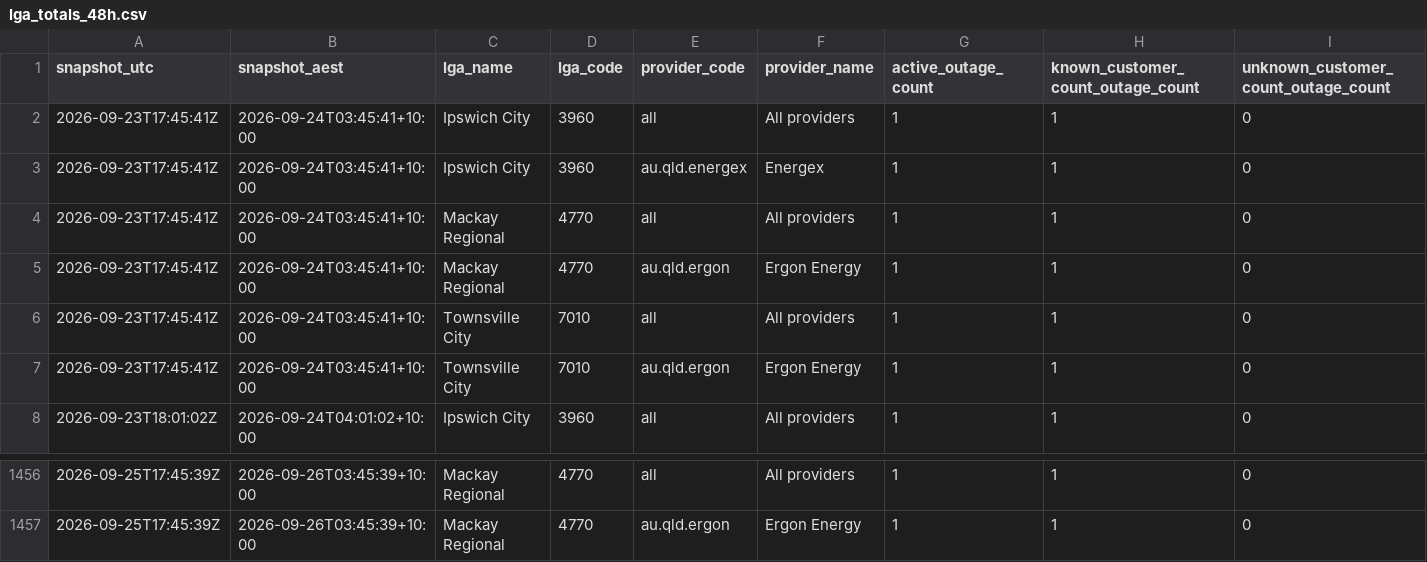
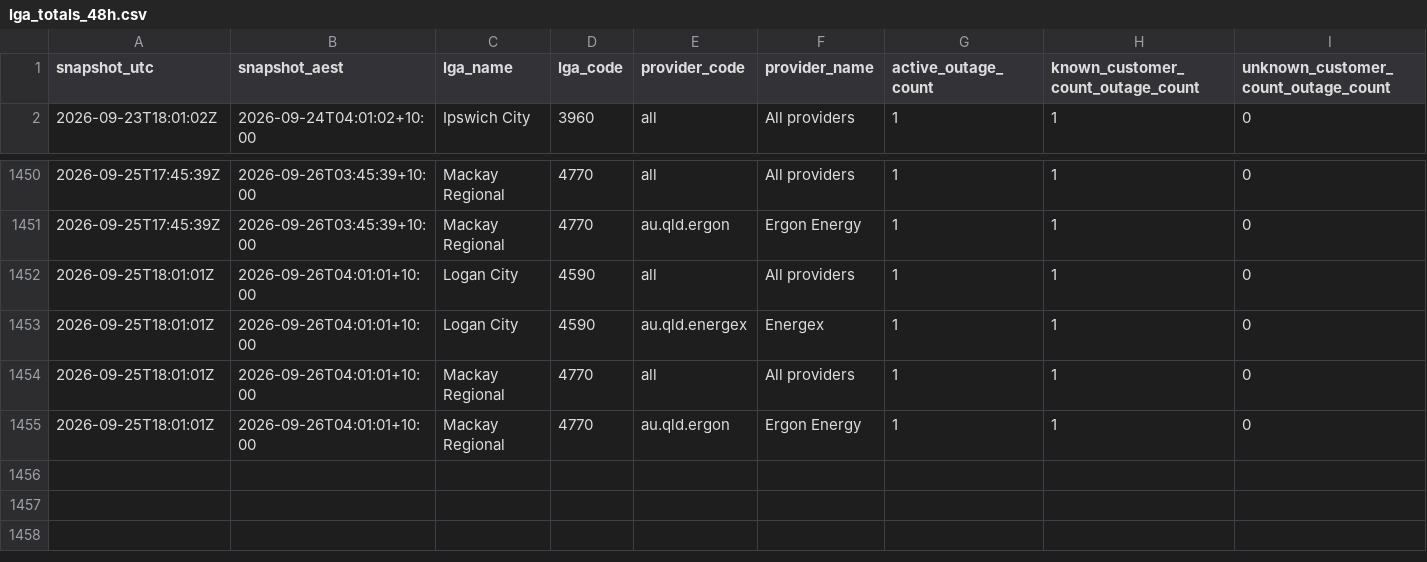
Before and after one commit to gowlettluke/qldpoweroutages, a CSV file: data/lga_totals_48h.csv, drawn as a sheet; only a part is shown, gaps mark what is left out; removed rows and columns are numbered as before the commit, all else as after; rows hold the shown columns only; the diff names each change by its address in the sheet, - before the commit and + after, or states it on an @@ line.

```diff
--- a/data/lga_totals_48h.csv
+++ b/data/lga_totals_48h.csv
-row 2: 2026-09-23T17:45:41Z | 2026-09-24T03:45:41+10:00 | Ipswich City | 3960 | all | All providers | 1 | 1 | 0
-row 3: 2026-09-23T17:45:41Z | 2026-09-24T03:45:41+10:00 | Ipswich City | 3960 | au.qld.energex | Energex | 1 | 1 | 0
-row 4: 2026-09-23T17:45:41Z | 2026-09-24T03:45:41+10:00 | Mackay Regional | 4770 | all | All providers | 1 | 1 | 0
-row 5: 2026-09-23T17:45:41Z | 2026-09-24T03:45:41+10:00 | Mackay Regional | 4770 | au.qld.ergon | Ergon Energy | 1 | 1 | 0
-row 6: 2026-09-23T17:45:41Z | 2026-09-24T03:45:41+10:00 | Townsville City | 7010 | all | All providers | 1 | 1 | 0
-row 7: 2026-09-23T17:45:41Z | 2026-09-24T03:45:41+10:00 | Townsville City | 7010 | au.qld.ergon | Ergon Energy | 1 | 1 | 0
+row 1452: 2026-09-25T18:01:01Z | 2026-09-26T04:01:01+10:00 | Logan City | 4590 | all | All providers | 1 | 1 | 0
+row 1453: 2026-09-25T18:01:01Z | 2026-09-26T04:01:01+10:00 | Logan City | 4590 | au.qld.energex | Energex | 1 | 1 | 0
+row 1454: 2026-09-25T18:01:01Z | 2026-09-26T04:01:01+10:00 | Mackay Regional | 4770 | all | All providers | 1 | 1 | 0
+row 1455: 2026-09-25T18:01:01Z | 2026-09-26T04:01:01+10:00 | Mackay Regional | 4770 | au.qld.ergon | Ergon Energy | 1 | 1 | 0
```
Also changed, not shown: data/lga_cumulative_48h.csv, data/lga_totals_latest.csv, 4 other files.
